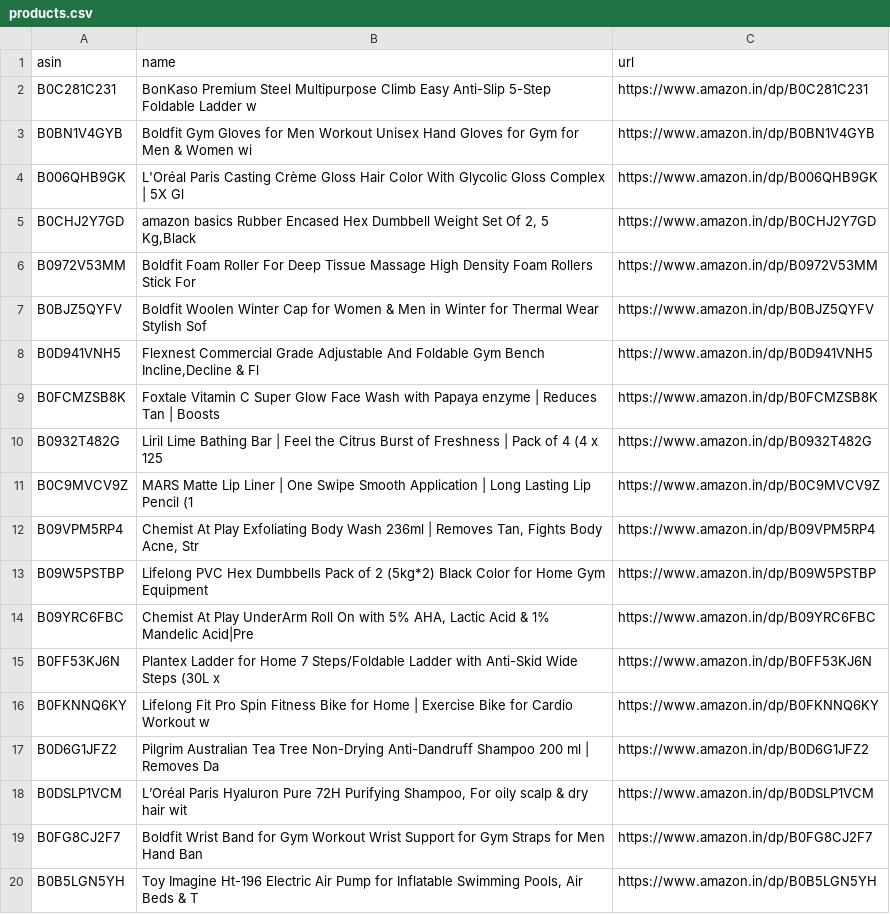
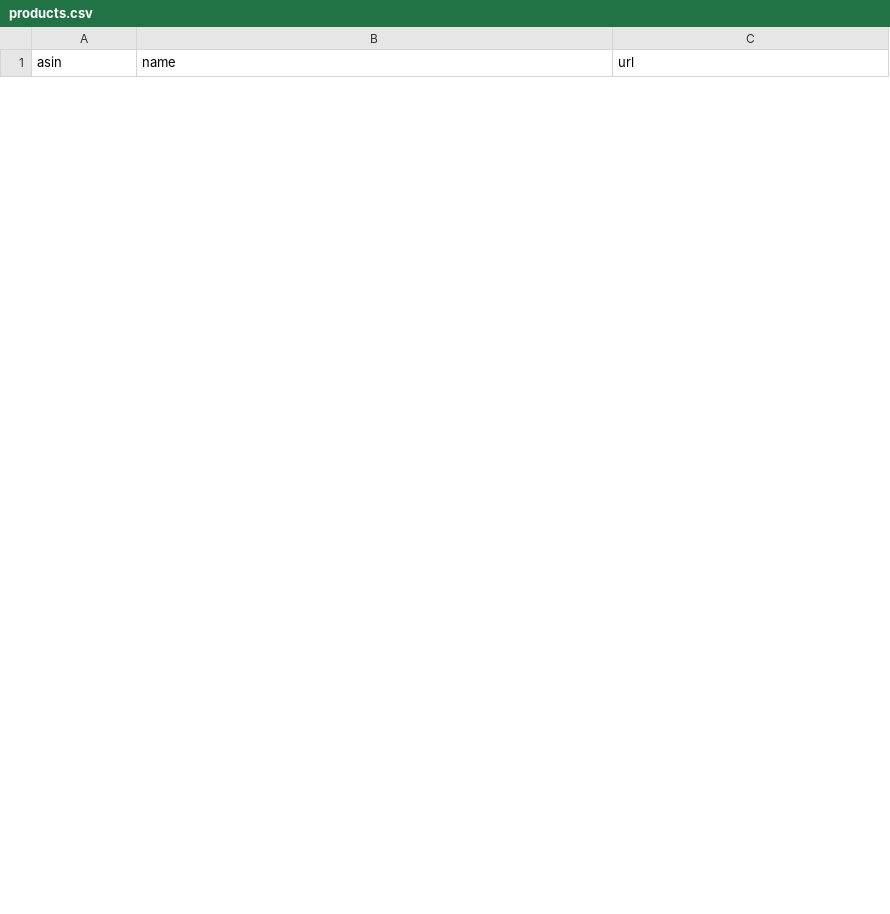
Before and after one commit to AnshikaGoyal17/Fake-Discount-Detector, a CSV file: products.csv, drawn as a sheet; only a part is shown; the diff covers the shown part only.

```diff
--- a/products.csv
+++ b/products.csv
@@ -1,20 +1 @@
 asin,name,url
-B0C281C231,BonKaso Premium Steel Multipurpose Climb Easy Anti-Slip 5-Step Foldable Ladder w,https://www.amazon.in/dp/B0C281C231
-B0BN1V4GYB,Boldfit Gym Gloves for Men Workout Unisex Hand Gloves for Gym for Men & Women wi,https://www.amazon.in/dp/B0BN1V4GYB
-B006QHB9GK,L'Oréal Paris Casting Crème Gloss Hair Color With Glycolic Gloss Complex | 5X Gl,https://www.amazon.in/dp/B006QHB9GK
-B0CHJ2Y7GD,"amazon basics Rubber Encased Hex Dumbbell Weight Set Of 2, 5 Kg,Black",https://www.amazon.in/dp/B0CHJ2Y7GD
-B0972V53MM,Boldfit Foam Roller For Deep Tissue Massage High Density Foam Rollers Stick For ,https://www.amazon.in/dp/B0972V53MM
-B0BJZ5QYFV,Boldfit Woolen Winter Cap for Women & Men in Winter for Thermal Wear Stylish Sof,https://www.amazon.in/dp/B0BJZ5QYFV
-B0D941VNH5,"Flexnest Commercial Grade Adjustable And Foldable Gym Bench Incline,Decline & Fl",https://www.amazon.in/dp/B0D941VNH5
-B0FCMZSB8K,Foxtale Vitamin C Super Glow Face Wash with Papaya enzyme | Reduces Tan | Boosts,https://www.amazon.in/dp/B0FCMZSB8K
-B0932T482G,Liril Lime Bathing Bar | Feel the Citrus Burst of Freshness | Pack of 4 (4 x 125,https://www.amazon.in/dp/B0932T482G
-B0C9MVCV9Z,MARS Matte Lip Liner | One Swipe Smooth Application | Long Lasting Lip Pencil (1,https://www.amazon.in/dp/B0C9MVCV9Z
-B09VPM5RP4,"Chemist At Play Exfoliating Body Wash 236ml | Removes Tan, Fights Body Acne, Str",https://www.amazon.in/dp/B09VPM5RP4
-B09W5PSTBP,Lifelong PVC Hex Dumbbells Pack of 2 (5kg*2) Black Color for Home Gym Equipment ,https://www.amazon.in/dp/B09W5PSTBP
-B09YRC6FBC,"Chemist At Play UnderArm Roll On with 5% AHA, Lactic Acid & 1% Mandelic Acid|Pre",https://www.amazon.in/dp/B09YRC6FBC
-B0FF53KJ6N,Plantex Ladder for Home 7 Steps/Foldable Ladder with Anti-Skid Wide Steps (30L x,https://www.amazon.in/dp/B0FF53KJ6N
-B0FKNNQ6KY,Lifelong Fit Pro Spin Fitness Bike for Home | Exercise Bike for Cardio Workout w,https://www.amazon.in/dp/B0FKNNQ6KY
-B0D6G1JFZ2,Pilgrim Australian Tea Tree Non-Drying Anti-Dandruff Shampoo 200 ml | Removes Da,https://www.amazon.in/dp/B0D6G1JFZ2
-B0DSLP1VCM,"L’Oréal Paris Hyaluron Pure 72H Purifying Shampoo, For oily scalp & dry hair wit",https://www.amazon.in/dp/B0DSLP1VCM
-B0FG8CJ2F7,Boldfit Wrist Band for Gym Workout Wrist Support for Gym Straps for Men Hand Ban,https://www.amazon.in/dp/B0FG8CJ2F7
-B0B5LGN5YH,"Toy Imagine Ht-196 Electric Air Pump for Inflatable Swimming Pools, Air Beds & T",https://www.amazon.in/dp/B0B5LGN5YH
```
Also changed, not shown: 30 added rows and 11 removed rows elsewhere in this file, 3 other files.
